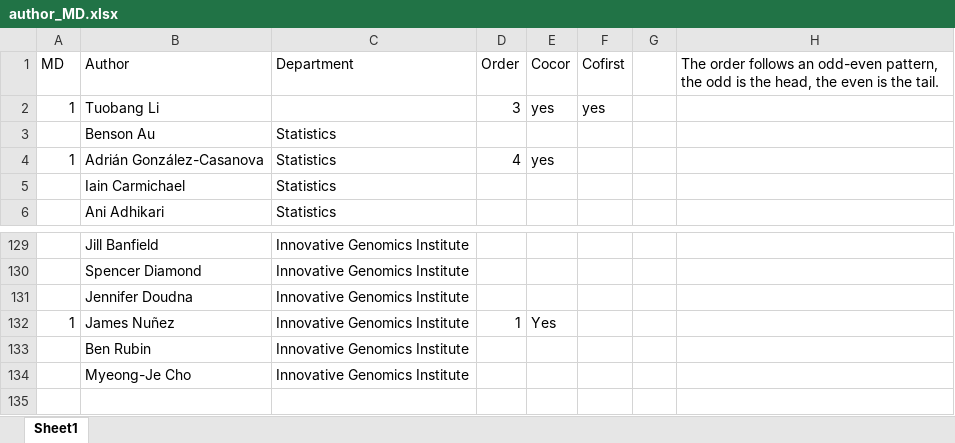
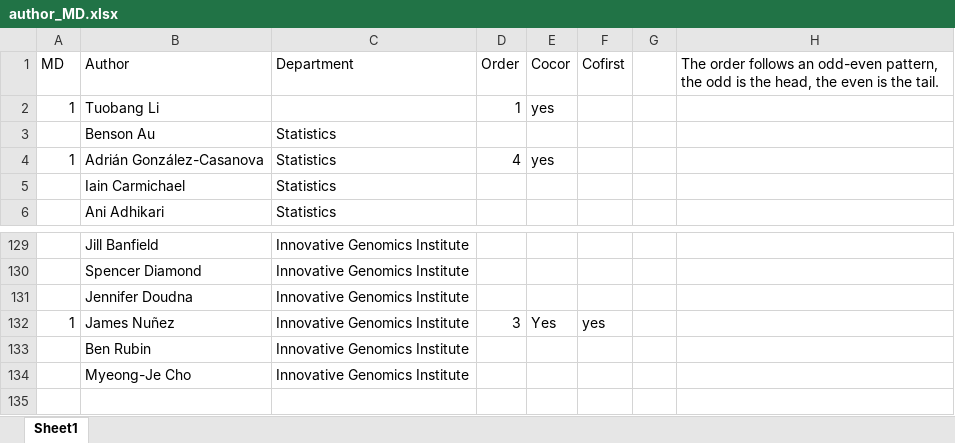
Before and after one commit to tuobangli/author_ber6, an Excel workbook: author_MD.xlsx, sheet Sheet1, drawn as a sheet; only a part is shown, gaps mark what is left out; values as stored, in another font and other column widths than the file's, no borders; the diff names each change by its address in the sheet, - before the commit and + after, or states it on an @@ line.

Commit message:
Add files via upload

```diff
--- a/author_MD.xlsx (sheet Sheet1)
+++ b/author_MD.xlsx (sheet Sheet1)
-D2 (Order): 3
+D2 (Order): 1
-F2 (Cofirst): yes
+F2 (Cofirst): (empty)
-D132 (Order): 1
+D132 (Order): 3
-F132 (Cofirst): (empty)
+F132 (Cofirst): yes
```
